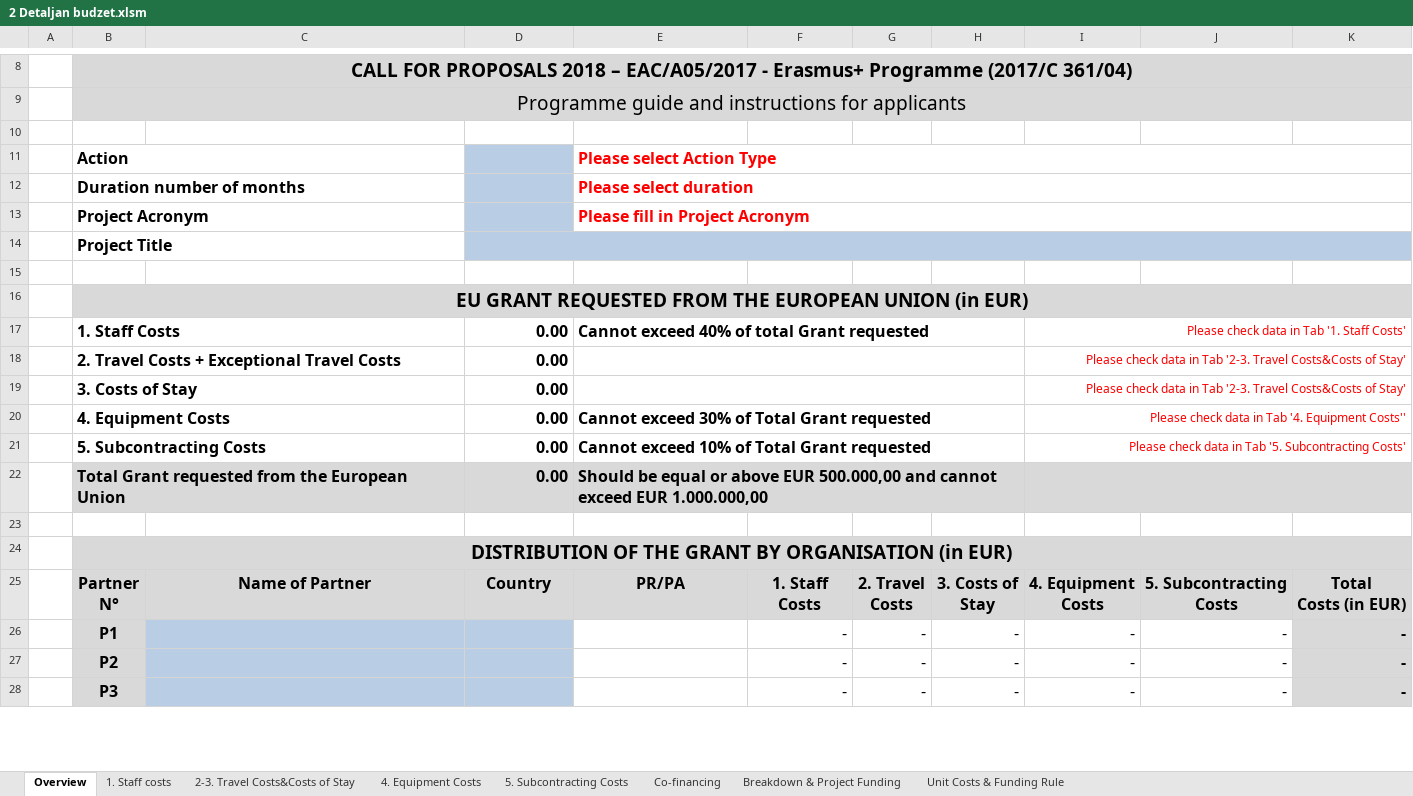
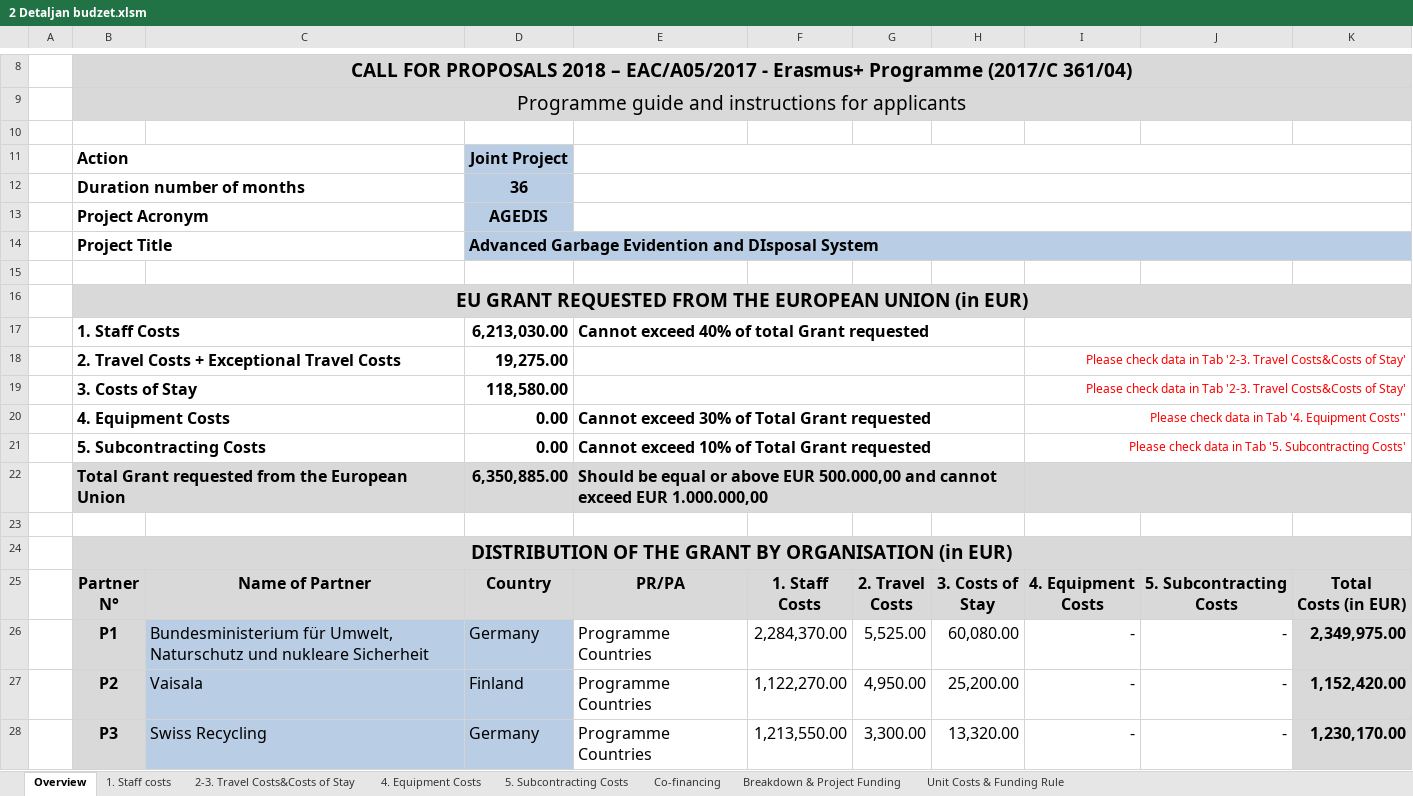
Before and after one commit to maricak/USP, an Excel workbook: 2 Detaljan budzet.xlsm, sheet Overview, drawn as a sheet; only a part is shown, gaps mark what is left out; values as stored, in another font and other column widths than the file's, no borders; charts and pictures and conditional formats not drawn; the diff covers the shown part only; the diff names each change by its address in the sheet, - before the commit and + after, or states it on an @@ line.

Commit message:
Updated Project Summary

```diff
--- a/2 Detaljan budzet.xlsm (sheet Overview)
+++ b/2 Detaljan budzet.xlsm (sheet Overview)
-D11: (empty)
+D11: Joint Project
-E11: Please select Action Type
+E11: (empty)
-D12: (empty)
+D12: 36
-E12: Please select duration
+E12: (empty)
-D13: (empty)
+D13: AGEDIS
-E13: Please fill in Project Acronym
+E13: (empty)
-D14: (empty)
+D14: Advanced Garbage Evidention and DIsposal System
-D17: 0.00
+D17: 6,213,030.00
-I17: Please check data in Tab '1. Staff Costs'
+I17: (empty)
-D18: 0.00
+D18: 19,275.00
-D19: 0.00
+D19: 118,580.00
-D22: 0.00
+D22: 6,350,885.00
-C26: (empty)
+C26: Bundesministerium für Umwelt, Naturschutz und nukleare Sicherheit
-D26: (empty)
+D26: Germany
-E26:E28: (empty)
+E26:E28: Programme Countries
-F26: -
+F26: 2,284,370.00
-G26: -
+G26: 5,525.00
-H26: -
+H26: 60,080.00
-K26: -
+K26: 2,349,975.00
-C27: (empty)
+C27: Vaisala
-D27: (empty)
+D27: Finland
-F27: -
+F27: 1,122,270.00
-G27: -
+G27: 4,950.00
-H27: -
+H27: 25,200.00
-K27: -
+K27: 1,152,420.00
-C28: (empty)
+C28: Swiss Recycling
-D28: (empty)
+D28: Germany
-F28: -
+F28: 1,213,550.00
-G28: -
+G28: 3,300.00
-H28: -
+H28: 13,320.00
-K28: -
+K28: 1,230,170.00
```
Also changed, not shown: 14 edited cells elsewhere in this sheet, sheet 1. Staff costs, sheet 2-3. Travel Costs&Costs of Stay, sheet Breakdown & Project Funding, sheet 5. Subcontracting Costs, sheet 4. Equipment Costs, formulas that keep their value, charts or pictures, 2 other files.
